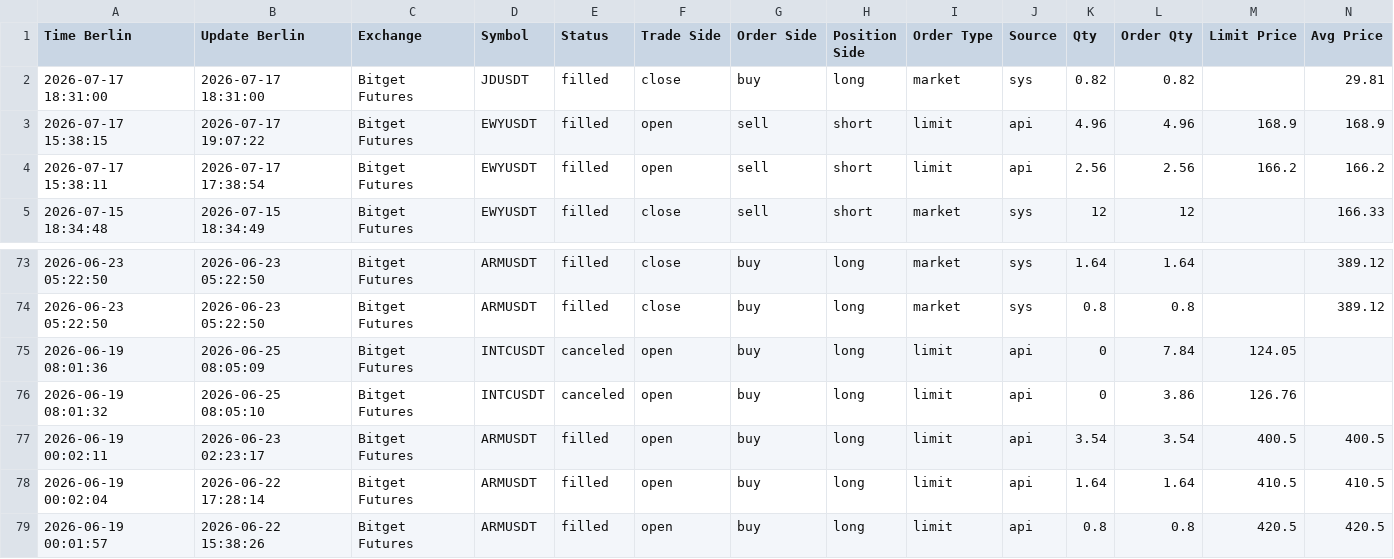
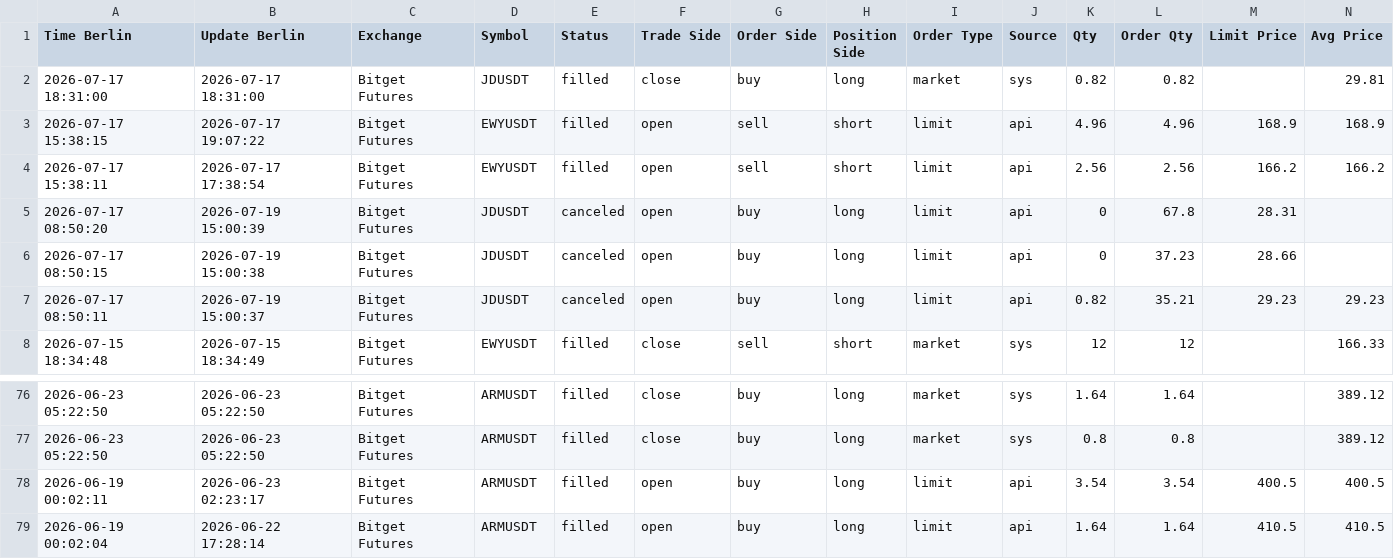
Before and after one commit to marchiandrea0509/workspace-tvflow, a CSV file: reports/trade_journal/bitget_futures_order_history_latest.csv, drawn as a sheet; only a part is shown, gaps mark what is left out; the shorter side is filled out with more unchanged rows; removed rows and columns are numbered as before the commit, all else as after; rows hold the shown columns only; the diff names each change by its address in the sheet, - before the commit and + after, or states it on an @@ line.

```diff
--- a/reports/trade_journal/bitget_futures_order_history_latest.csv
+++ b/reports/trade_journal/bitget_futures_order_history_latest.csv
+row 5: 2026-07-17 08:50:20 | 2026-07-19 15:00:39 | Bitget Futures | JDUSDT | canceled | open | buy | long | limit | api | 0 | 67.8 | 28.31
+row 6: 2026-07-17 08:50:15 | 2026-07-19 15:00:38 | Bitget Futures | JDUSDT | canceled | open | buy | long | limit | api | 0 | 37.23 | 28.66
+row 7: 2026-07-17 08:50:11 | 2026-07-19 15:00:37 | Bitget Futures | JDUSDT | canceled | open | buy | long | limit | api | 0.82 | 35.21 | 29.23 | 29.23
-row 75: 2026-06-19 08:01:36 | 2026-06-25 08:05:09 | Bitget Futures | INTCUSDT | canceled | open | buy | long | limit | api | 0 | 7.84 | 124.05
-row 76: 2026-06-19 08:01:32 | 2026-06-25 08:05:10 | Bitget Futures | INTCUSDT | canceled | open | buy | long | limit | api | 0 | 3.86 | 126.76
```
Also changed, not shown: 10 other files.
